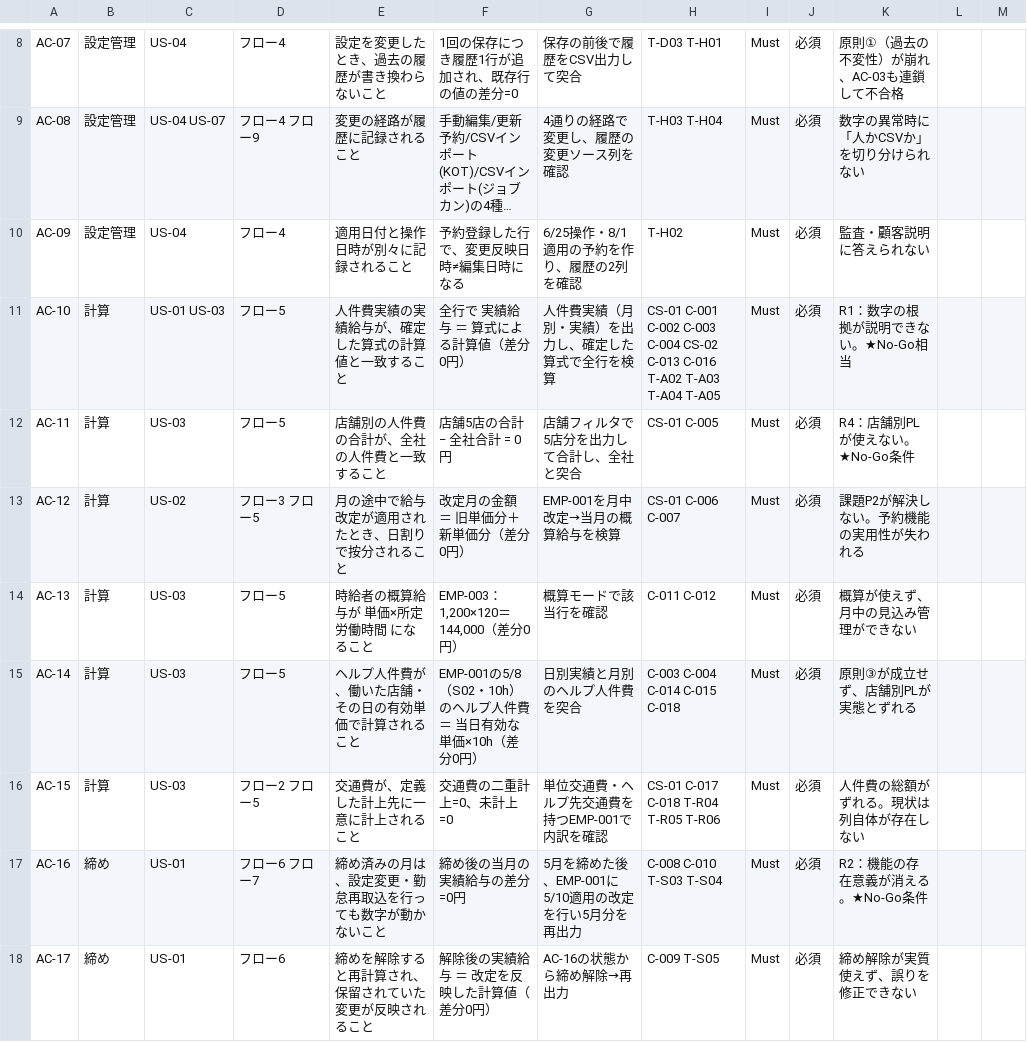
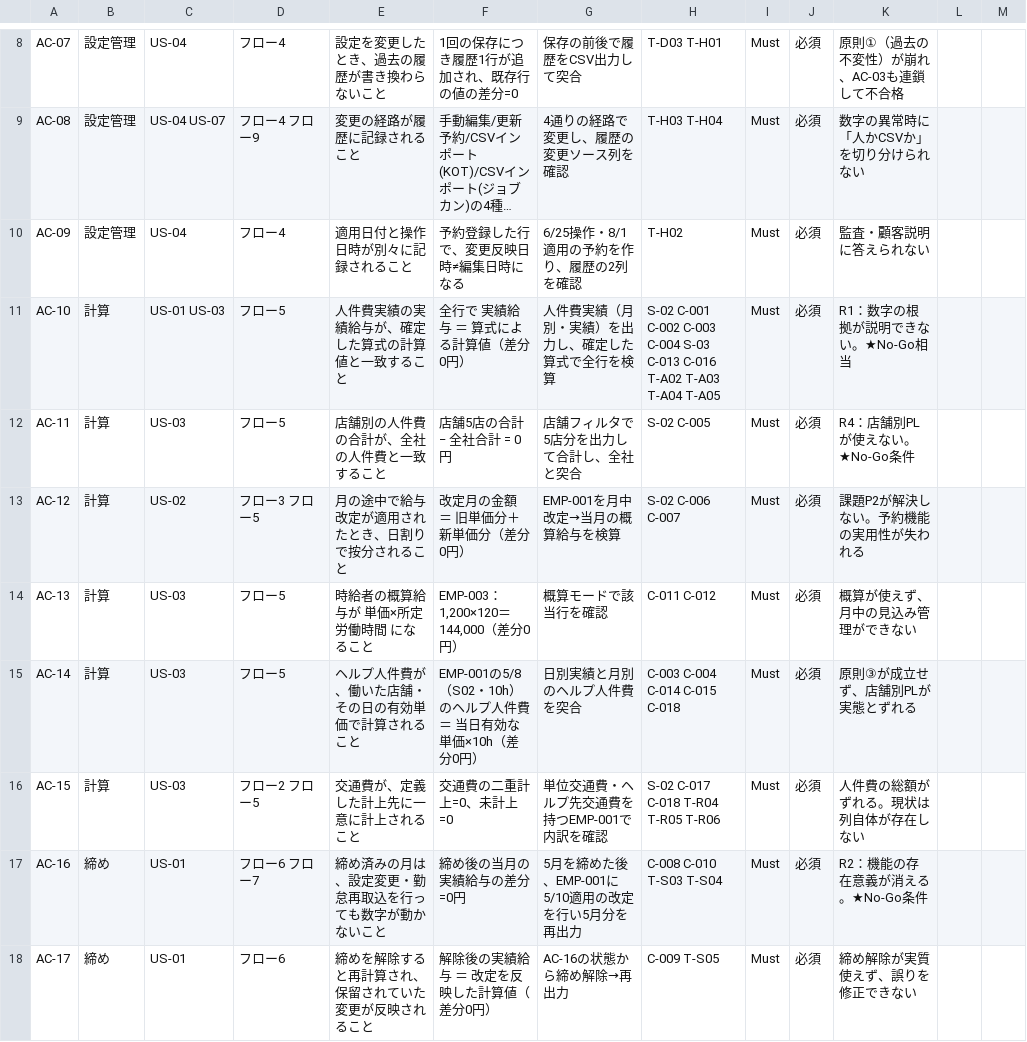
Before and after one commit to suguru789987/rakmy-employee-mgmt-spec, a TSV file: 20260803_02_従業員管理_受入条件表.tsv, drawn as a sheet; only a part is shown, gaps mark what is left out; long unchanged cells end in …; the diff names each change by its address in the sheet, - before the commit and + after, or states it on an @@ line.

```diff
--- a/20260803_02_従業員管理_受入条件表.tsv
+++ b/20260803_02_従業員管理_受入条件表.tsv
-H11: CS-01 C-001 C-002 C-003 C-004 CS-02 C-013 C-016…
+H11: S-02 C-001 C-002 C-003 C-004 S-03 C-013 C-016…
-H12: CS-01 C-005
+H12: S-02 C-005
-H13: CS-01 C-006 C-007
+H13: S-02 C-006 C-007
-H16: CS-01 C-017 C-018 T-R04 T-R05 T-R06
+H16: S-02 C-017 C-018 T-R04 T-R05 T-R06
```
Also changed, not shown: 11 other files.
